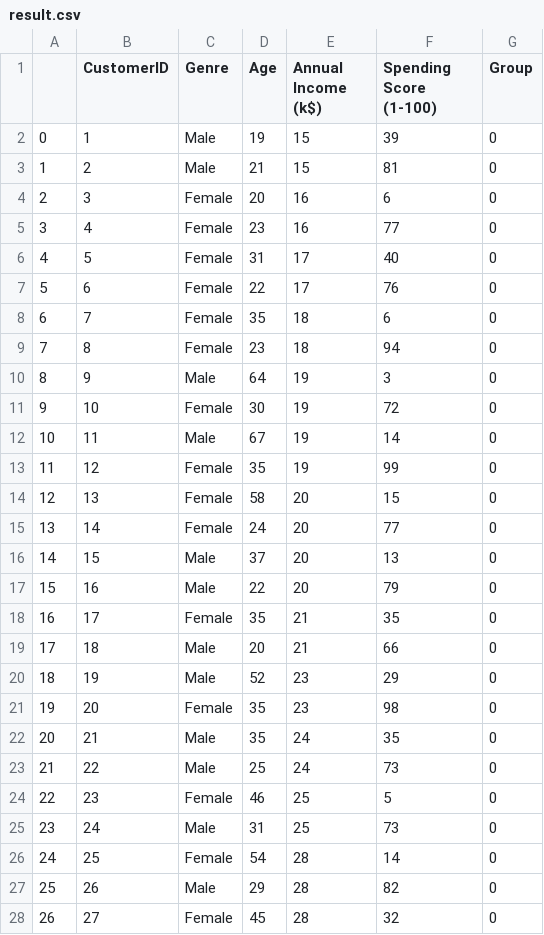
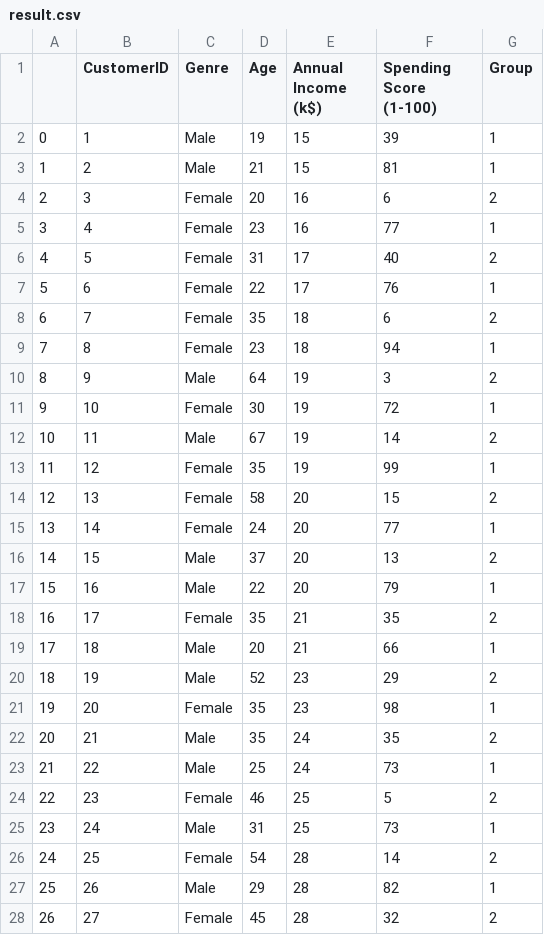
Before and after one commit to spiegelgo/streamlit_K-means, a CSV file: result.csv, drawn as a sheet; only a part is shown; the diff covers the shown part only.

```diff
--- a/result.csv
+++ b/result.csv
@@ -1,28 +1,28 @@
 ,CustomerID,Genre,Age,Annual Income (k$),Spending Score (1-100),Group
-0,1,Male,19,15,39,0
-1,2,Male,21,15,81,0
-2,3,Female,20,16,6,0
-3,4,Female,23,16,77,0
-4,5,Female,31,17,40,0
-5,6,Female,22,17,76,0
-6,7,Female,35,18,6,0
-7,8,Female,23,18,94,0
-8,9,Male,64,19,3,0
-9,10,Female,30,19,72,0
-10,11,Male,67,19,14,0
-11,12,Female,35,19,99,0
-12,13,Female,58,20,15,0
-13,14,Female,24,20,77,0
-14,15,Male,37,20,13,0
-15,16,Male,22,20,79,0
-16,17,Female,35,21,35,0
-17,18,Male,20,21,66,0
-18,19,Male,52,23,29,0
-19,20,Female,35,23,98,0
-20,21,Male,35,24,35,0
-21,22,Male,25,24,73,0
-22,23,Female,46,25,5,0
-23,24,Male,31,25,73,0
-24,25,Female,54,28,14,0
-25,26,Male,29,28,82,0
-26,27,Female,45,28,32,0
+0,1,Male,19,15,39,1
+1,2,Male,21,15,81,1
+2,3,Female,20,16,6,2
+3,4,Female,23,16,77,1
+4,5,Female,31,17,40,2
+5,6,Female,22,17,76,1
+6,7,Female,35,18,6,2
+7,8,Female,23,18,94,1
+8,9,Male,64,19,3,2
+9,10,Female,30,19,72,1
+10,11,Male,67,19,14,2
+11,12,Female,35,19,99,1
+12,13,Female,58,20,15,2
+13,14,Female,24,20,77,1
+14,15,Male,37,20,13,2
+15,16,Male,22,20,79,1
+16,17,Female,35,21,35,2
+17,18,Male,20,21,66,1
+18,19,Male,52,23,29,2
+19,20,Female,35,23,98,1
+20,21,Male,35,24,35,2
+21,22,Male,25,24,73,1
+22,23,Female,46,25,5,2
+23,24,Male,31,25,73,1
+24,25,Female,54,28,14,2
+25,26,Male,29,28,82,1
+26,27,Female,45,28,32,2
```
Also changed, not shown: 134 edited cells elsewhere in this file, 2 other files.
